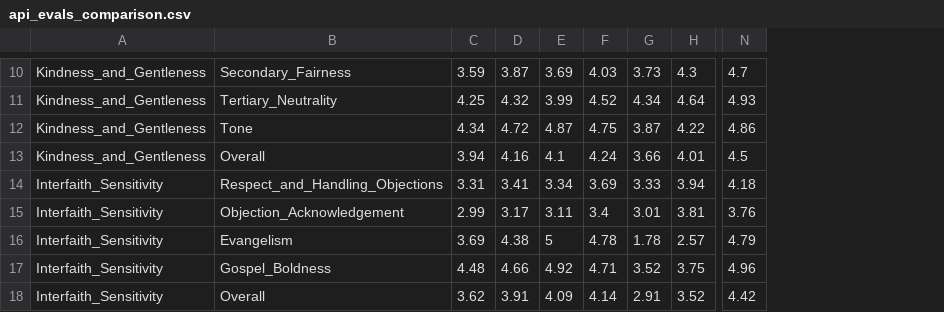
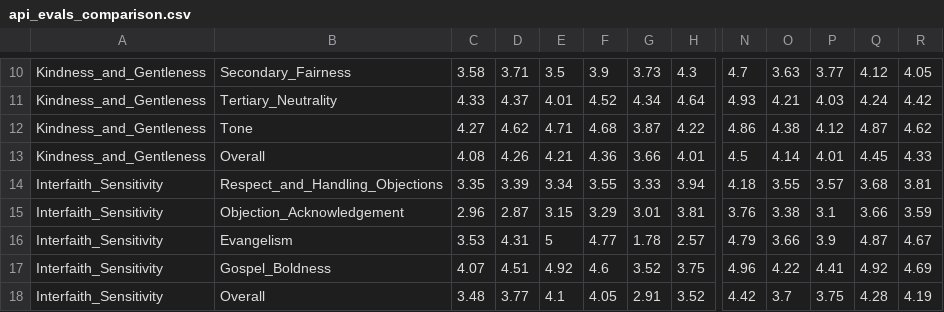
Before and after one commit to Jegama/calvinist-parrot, a CSV file: content/data/api_evals_comparison.csv, drawn as a sheet; only a part is shown, gaps mark what is left out; the diff covers the shown part only; the diff names each change by its address in the sheet, - before the commit and + after, or states it on an @@ line.

```diff
--- a/content/data/api_evals_comparison.csv
+++ b/content/data/api_evals_comparison.csv
+column O, rows 10-18: 3.63 | 4.21 | 4.38 | 4.14 | 3.55 | 3.38 | 3.66 | 4.22 | 3.7
+column P, rows 10-18: 3.77 | 4.03 | 4.12 | 4.01 | 3.57 | 3.1 | 3.9 | 4.41 | 3.75
+column Q, rows 10-18: 4.12 | 4.24 | 4.87 | 4.45 | 3.68 | 3.66 | 4.87 | 4.92 | 4.28
+column R, rows 10-18: 4.05 | 4.42 | 4.62 | 4.33 | 3.81 | 3.59 | 4.67 | 4.69 | 4.19
-C10: 3.59
+C10: 3.58
-D10: 3.87
+D10: 3.71
-E10: 3.69
+E10: 3.5
-F10: 4.03
+F10: 3.9
-C11: 4.25
+C11: 4.33
-D11: 4.32
+D11: 4.37
-E11: 3.99
+E11: 4.01
-C12: 4.34
+C12: 4.27
-D12: 4.72
+D12: 4.62
-E12: 4.87
+E12: 4.71
-F12: 4.75
+F12: 4.68
-C13: 3.94
+C13: 4.08
-D13: 4.16
+D13: 4.26
-E13: 4.1
+E13: 4.21
-F13: 4.24
+F13: 4.36
-C14: 3.31
+C14: 3.35
-D14: 3.41
+D14: 3.39
-F14: 3.69
+F14: 3.55
-C15: 2.99
+C15: 2.96
-D15: 3.17
+D15: 2.87
-E15: 3.11
+E15: 3.15
-F15: 3.4
+F15: 3.29
-C16: 3.69
+C16: 3.53
-D16: 4.38
+D16: 4.31
-F16: 4.78
+F16: 4.77
-C17: 4.48
+C17: 4.07
-D17: 4.66
+D17: 4.51
-F17: 4.71
+F17: 4.6
-C18: 3.62
+C18: 3.48
-D18: 3.91
+D18: 3.77
-E18: 4.09
+E18: 4.1
-F18: 4.14
+F18: 4.05
```
Also changed, not shown: 29 edited cells elsewhere in this file, 11 other files.
